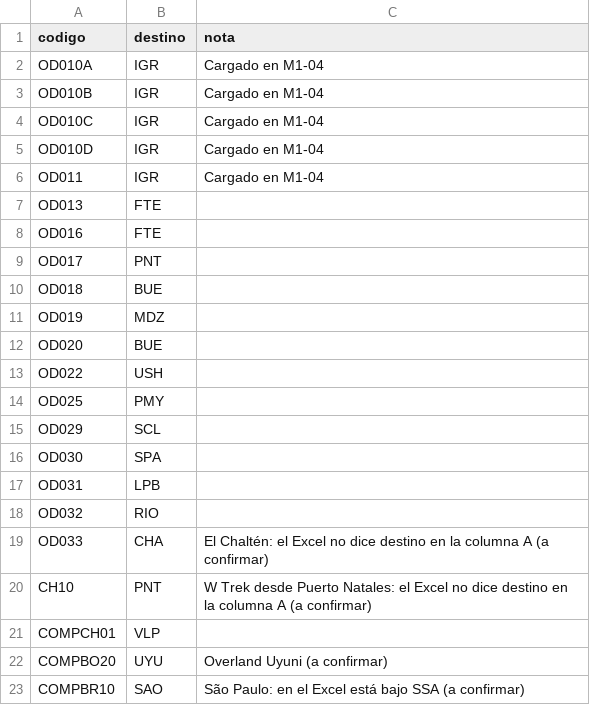
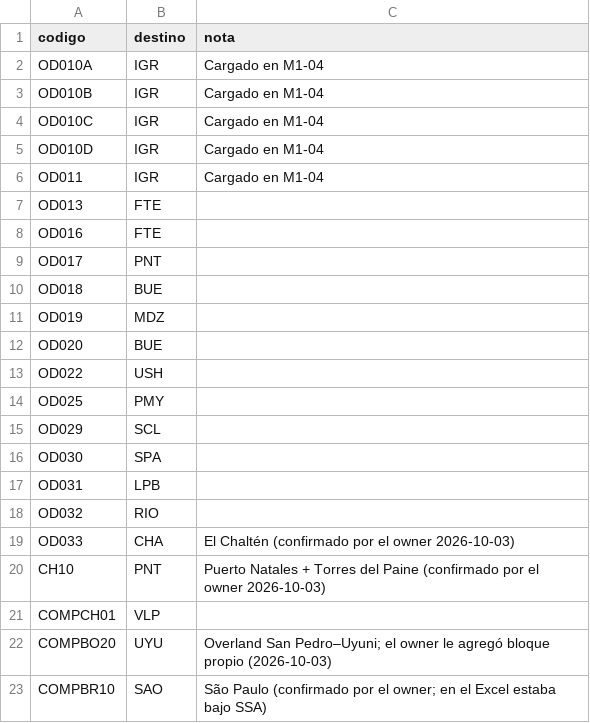
Before and after one commit to cristiancalomarde-dot/Automatizacion, a CSV file: data/paquetes-piloto.csv, drawn as a sheet.

```diff
--- a/data/paquetes-piloto.csv
+++ b/data/paquetes-piloto.csv
@@ -18,6 +18,6 @@ OD031,LPB,
 OD032,RIO,
-OD033,CHA,El Chaltén: el Excel no dice destino en la columna A (a confirmar)
-CH10,PNT,W Trek desde Puerto Natales: el Excel no dice destino en la columna A (a confirmar)
+OD033,CHA,El Chaltén (confirmado por el owner 2026-10-03)
+CH10,PNT,Puerto Natales + Torres del Paine (confirmado por el owner 2026-10-03)
 COMPCH01,VLP,
-COMPBO20,UYU,Overland Uyuni (a confirmar)
-COMPBR10,SAO,São Paulo: en el Excel está bajo SSA (a confirmar)
+COMPBO20,UYU,Overland San Pedro–Uyuni; el owner le agregó bloque propio (2026-10-03)
+COMPBR10,SAO,São Paulo (confirmado por el owner; en el Excel estaba bajo SSA)
```
Also changed, not shown: data/niveles-confirmados.csv, 3 other files.
